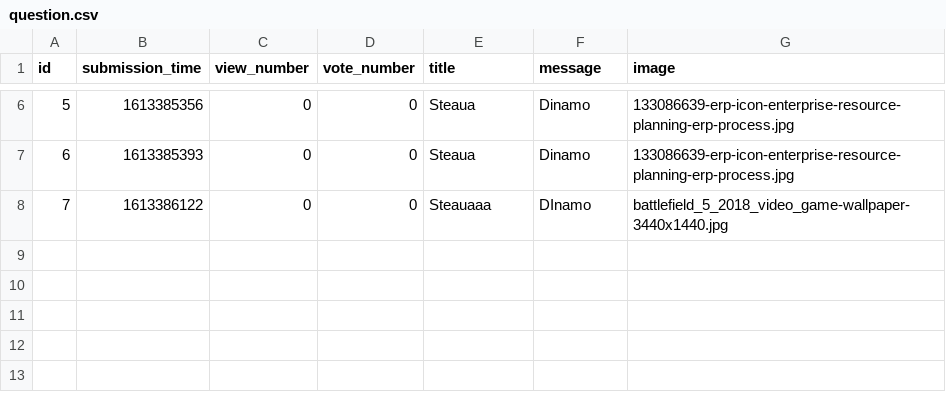
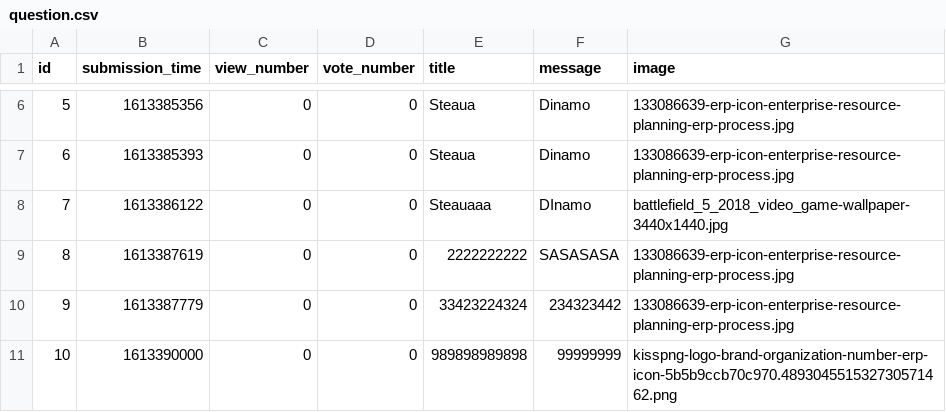
Before and after one commit to CozminM/Ask_Mate, a CSV file: sample_data/question.csv, drawn as a sheet; only a part is shown, gaps mark what is left out; the diff names each change by its address in the sheet, - before the commit and + after, or states it on an @@ line.

Commit message:
Added separate route for adding a new question story

```diff
--- a/sample_data/question.csv
+++ b/sample_data/question.csv
+row 9: 8 | 1613387619 | 0 | 0 | 2222222222 | SASASASA | 133086639-erp-icon-enterprise-resource-planning-erp-process.jpg
+row 10: 9 | 1613387779 | 0 | 0 | 33423224324 | 234323442 | 133086639-erp-icon-enterprise-resource-planning-erp-process.jpg
+row 11: 10 | 1613390000 | 0 | 0 | 989898989898 | 99999999 | kisspng-logo-brand-organization-number-erp-icon-5b5b9ccb70c970.489304551532730571462.png
```
Also changed, not shown: 6 other files.
